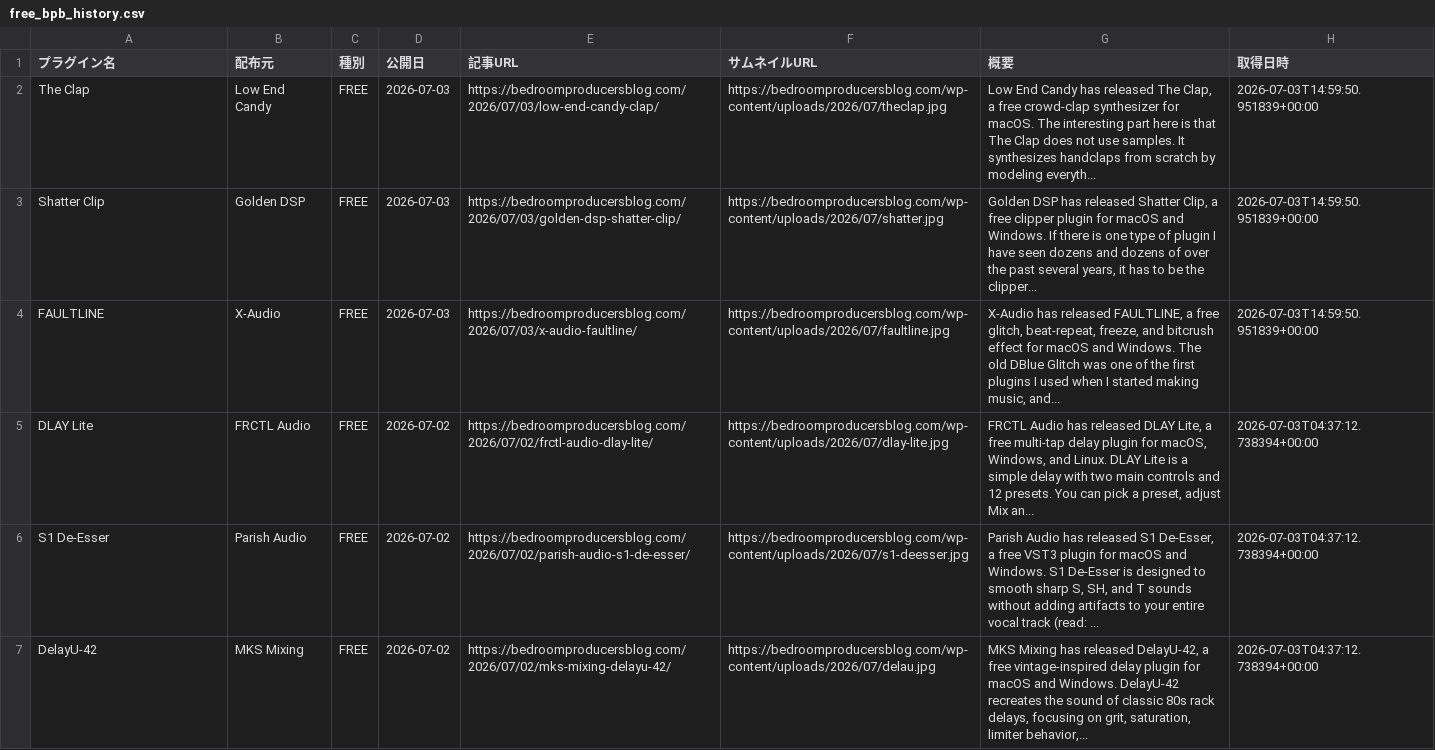
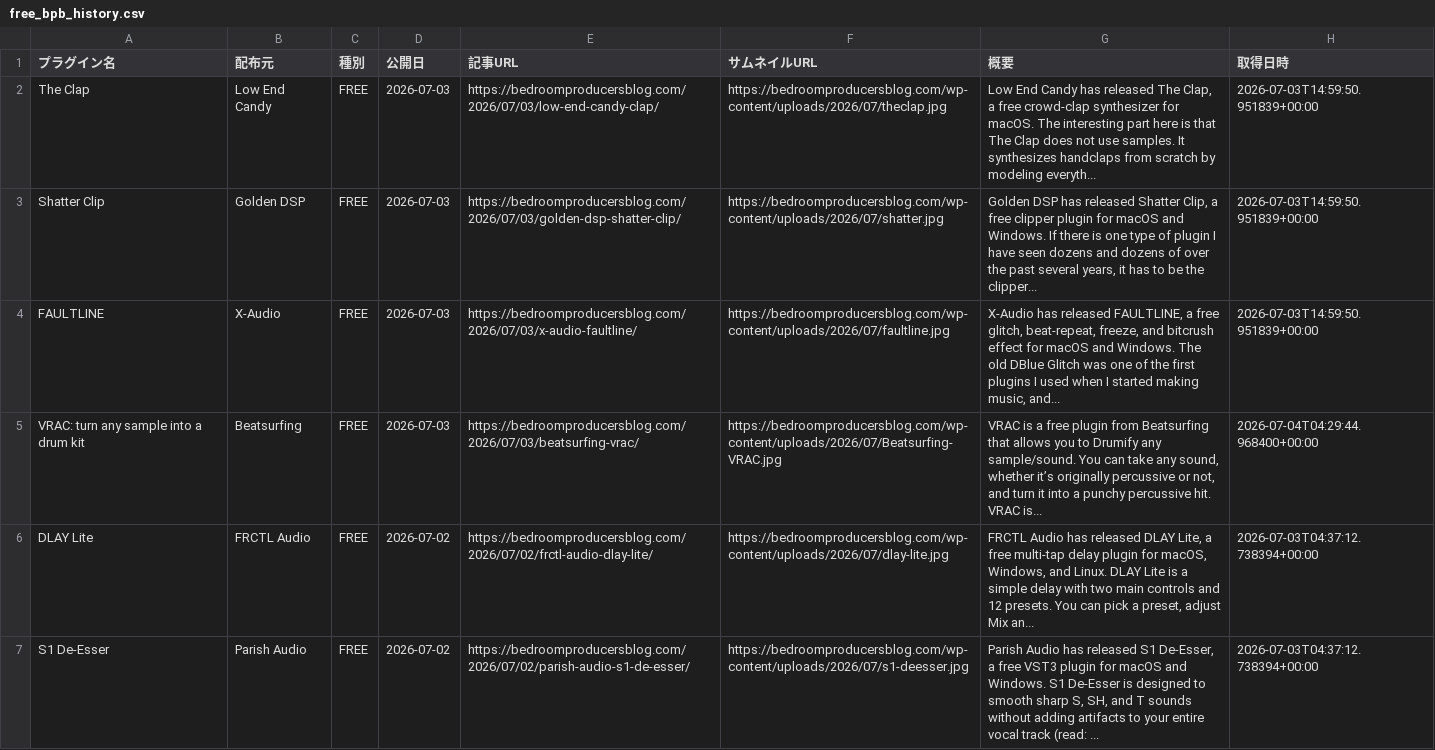
Before and after one commit to Plugin-Tsushin/plugin-boutique-scraper, a CSV file: output/free_bpb_history.csv, drawn as a sheet; only a part is shown; the shorter side is filled out with more unchanged rows.

```diff
--- a/output/free_bpb_history.csv
+++ b/output/free_bpb_history.csv
@@ -4,2 +4,3 @@ Shatter Clip,Golden DSP,FREE,2026-07-03,https://bedroomproducersblog.com/2026/07
 FAULTLINE,X-Audio,FREE,2026-07-03,https://bedroomproducersblog.com/2026/07/03/x-audio-faultline/,https://bedroomproducersblog.com/wp-content/uploads/2026/07/faultline.jpg,"X-Audio has released FAULTLINE, a free glitch, beat-repeat, freeze, and bitcrush effect for macOS and Windows. The old DBlue Glitch was one of the first plugins I used when I started making music, and...",2026-07-03T14:59:50.951839+00:00
+VRAC: turn any sample into a drum kit,Beatsurfing,FREE,2026-07-03,https://bedroomproducersblog.com/2026/07/03/beatsurfing-vrac/,https://bedroomproducersblog.com/wp-content/uploads/2026/07/Beatsurfing-VRAC.jpg,"VRAC is a free plugin from Beatsurfing that allows you to Drumify any sample/sound. You can take any sound, whether it’s originally percussive or not, and turn it into a punchy percussive hit. VRAC is...",2026-07-04T04:29:44.968400+00:00
 DLAY Lite,FRCTL Audio,FREE,2026-07-02,https://bedroomproducersblog.com/2026/07/02/frctl-audio-dlay-lite/,https://bedroomproducersblog.com/wp-content/uploads/2026/07/dlay-lite.jpg,"FRCTL Audio has released DLAY Lite, a free multi-tap delay plugin for macOS, Windows, and Linux. DLAY Lite is a simple delay with two main controls and 12 presets. You can pick a preset, adjust Mix an...",2026-07-03T04:37:12.738394+00:00
```
Also changed, not shown: output/free_bpb_latest.csv.
